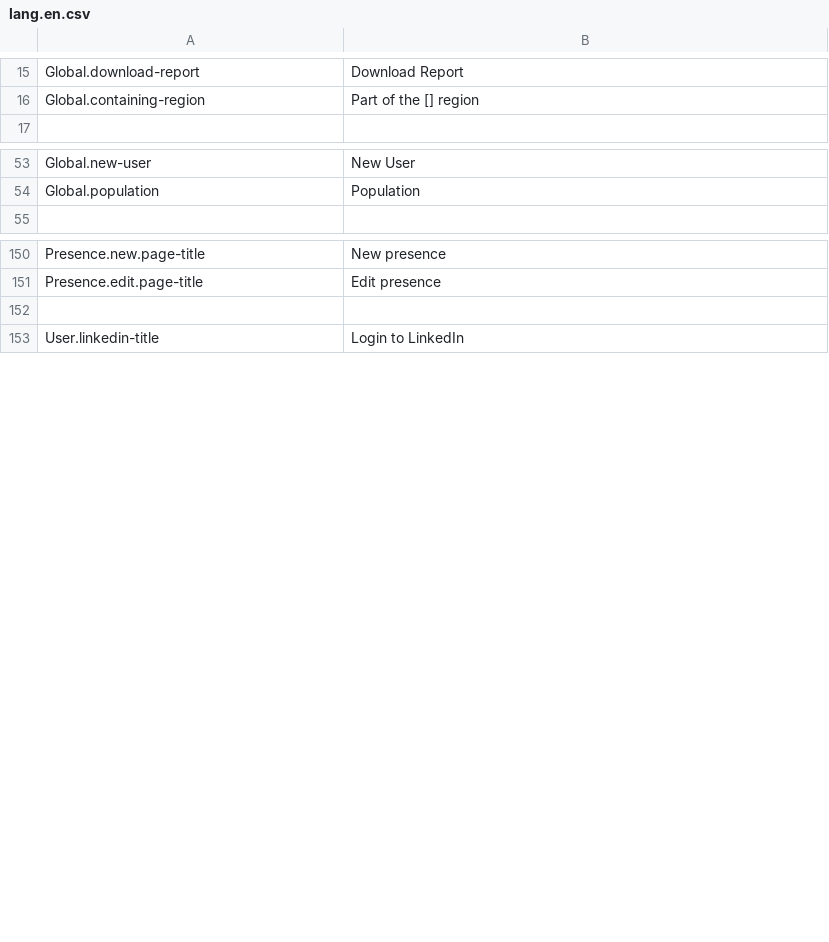
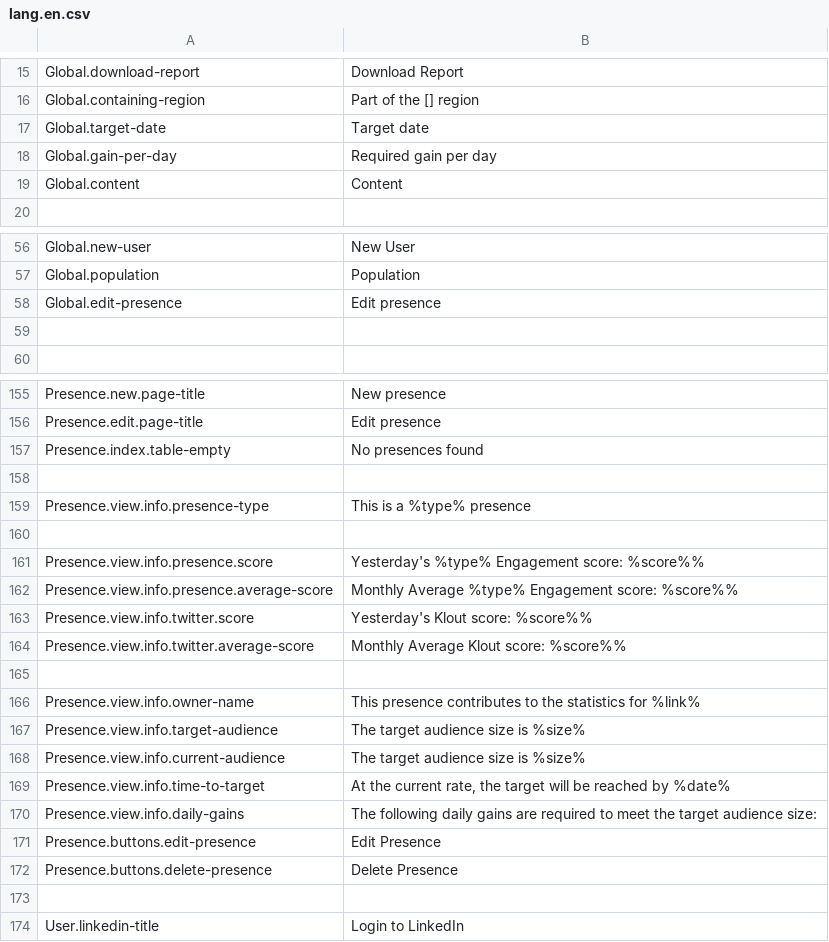
Before and after one commit to outlandishideas/social-monitor, a CSV file: languages/lang.en.csv, drawn as a sheet; only a part is shown, gaps mark what is left out; the diff names each change by its address in the sheet, - before the commit and + after, or states it on an @@ line.

Commit message:
translation of some views

```diff
--- a/languages/lang.en.csv
+++ b/languages/lang.en.csv
+row 17: Global.target-date | Target date
+row 18: Global.gain-per-day | Required gain per day
+row 19: Global.content | Content
+row 58: Global.edit-presence | Edit presence
+row 59: (empty)
+row 157: Presence.index.table-empty | No presences found
+row 158: (empty)
+row 159: Presence.view.info.presence-type | This is a %type% presence
+row 160: (empty)
+row 161: Presence.view.info.presence.score | Yesterday's %type% Engagement score: %score%%
+row 162: Presence.view.info.presence.average-score | Monthly Average %type% Engagement score: %score%%
+row 163: Presence.view.info.twitter.score | Yesterday's Klout score: %score%%
+row 164: Presence.view.info.twitter.average-score | Monthly Average Klout score: %score%%
+row 165: (empty)
+row 166: Presence.view.info.owner-name | This presence contributes to the statistics for %link%
+row 167: Presence.view.info.target-audience | The target audience size is %size%
+row 168: Presence.view.info.current-audience | The target audience size is %size%
+row 169: Presence.view.info.time-to-target | At the current rate, the target will be reached by %date%
+row 170: Presence.view.info.daily-gains | The following daily gains are required to meet the target audience size:
+row 171: Presence.buttons.edit-presence | Edit Presence
+row 172: Presence.buttons.delete-presence | Delete Presence
```
Also changed, not shown: 2 other files.
